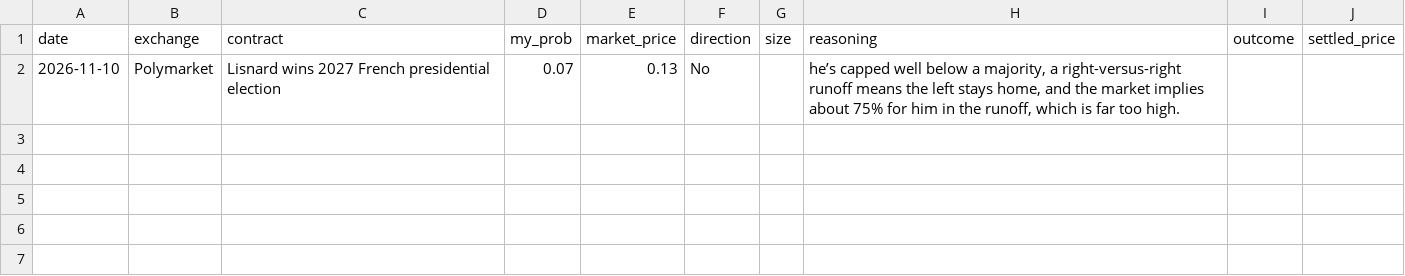
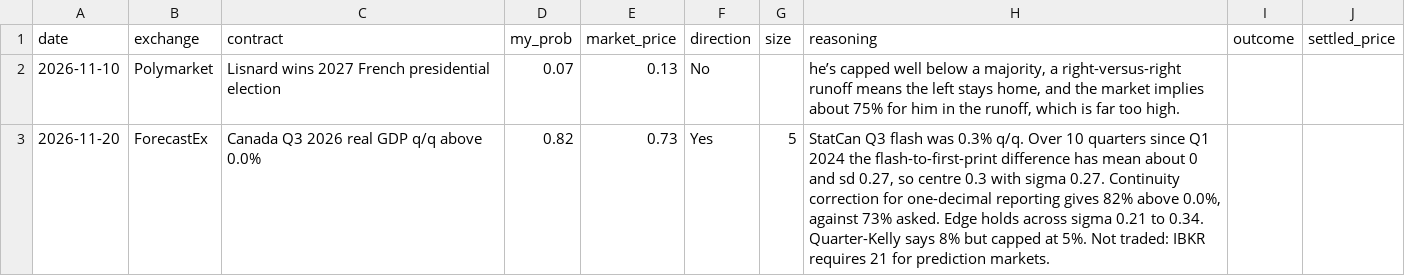
Before and after one commit to michael-mej/prediction-market-calibration, a CSV file: data/journal.csv, drawn as a sheet.

Commit message:
Canada GDP prediction

```diff
--- a/data/journal.csv
+++ b/data/journal.csv
@@ -2 +2,2 @@ date,exchange,contract,my_prob,market_price,direction,size,reasoning,outcome,set
 2026-11-10,Polymarket,Lisnard wins 2027 French presidential election,0.07,0.13,No,,"he’s capped well below a majority, a right-versus-right runoff means the left stays home, and the market implies about 75% for him in the runoff, which is far too high.",,
+2026-11-20,ForecastEx,Canada Q3 2026 real GDP q/q above 0.0%,0.82,0.73,Yes,5,"StatCan Q3 flash was 0.3% q/q. Over 10 quarters since Q1 2024 the flash-to-first-print difference has mean about 0 and sd 0.27, so centre 0.3 with sigma 0.27. Continuity correction for one-decimal reporting gives 82% above 0.0%, against 73% asked. Edge holds across sigma 0.21 to 0.34. Quarter-Kelly says 8% but capped at 5%. Not traded: IBKR requires 21 for prediction markets.",,
```
